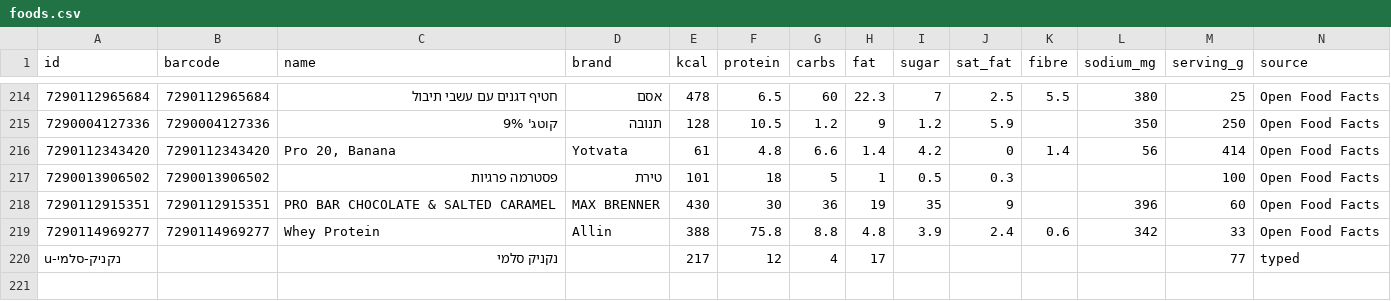
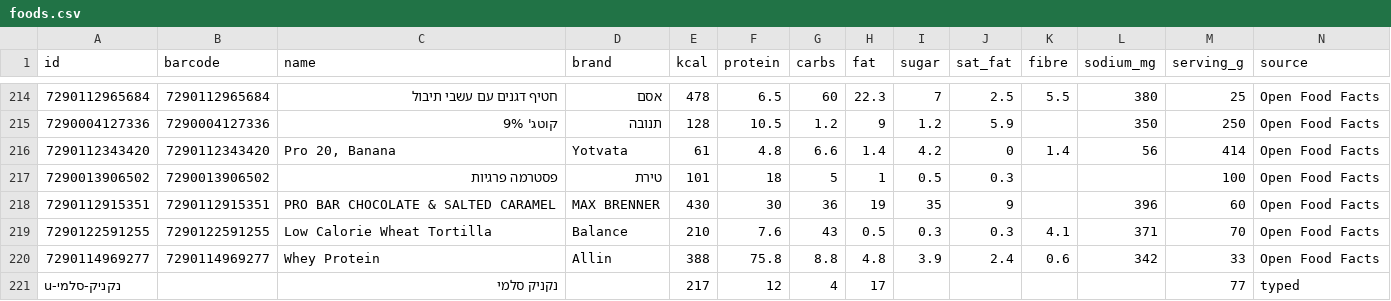
Before and after one commit to guytamar96-gt/food-scanner, a CSV file: foods.csv, drawn as a sheet; only a part is shown, gaps mark what is left out; rows hold the shown columns only; the diff names each change by its address in the sheet, - before the commit and + after, or states it on an @@ line.

Commit message:
Add Low Calorie Wheat Tortilla

```diff
--- a/foods.csv
+++ b/foods.csv
+row 219: 7290122591255 | 7290122591255 | Low Calorie Wheat Tortilla | Balance | 210 | 7.6 | 43 | 0.5 | 0.3 | 0.3 | 4.1 | 371 | 70 | Open Food Facts
```
